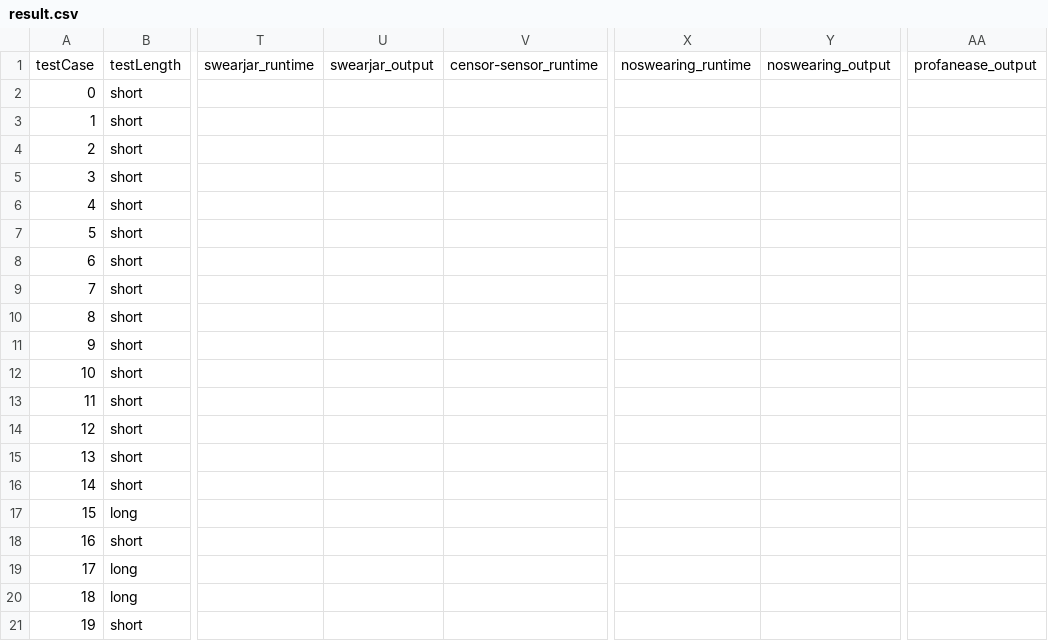
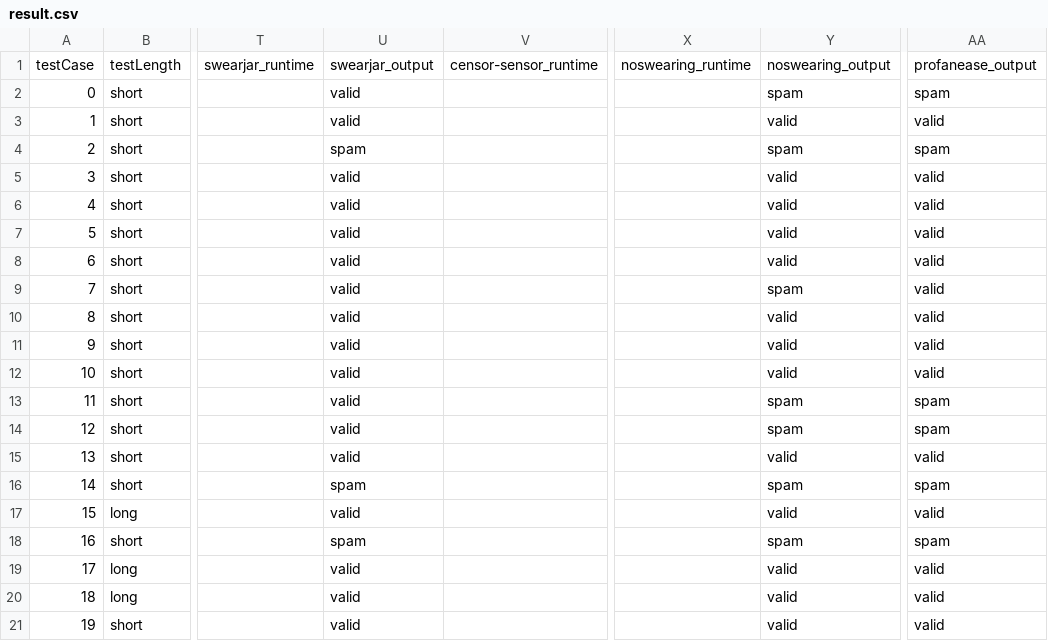
Before and after one commit to mihi-r/spam-filter-study, a CSV file: data/result.csv, drawn as a sheet; only a part is shown, gaps mark what is left out; the diff names each change by its address in the sheet, - before the commit and + after, or states it on an @@ line.

```diff
--- a/data/result.csv
+++ b/data/result.csv
-U2:U3: (empty)
+U2:U3: valid
-Y2: (empty)
+Y2: spam
-AA2: (empty)
+AA2: spam
-Y3: (empty)
+Y3: valid
-AA3: (empty)
+AA3: valid
-U4: (empty)
+U4: spam
-Y4: (empty)
+Y4: spam
-AA4: (empty)
+AA4: spam
-U5:U15: (empty)
+U5:U15: valid
-Y5:Y8: (empty)
+Y5:Y8: valid
-AA5:AA12: (empty)
+AA5:AA12: valid
-Y9: (empty)
+Y9: spam
-Y10:Y12: (empty)
+Y10:Y12: valid
-Y13:Y14: (empty)
+Y13:Y14: spam
-AA13:AA14: (empty)
+AA13:AA14: spam
-Y15: (empty)
+Y15: valid
-AA15: (empty)
+AA15: valid
-U16: (empty)
+U16: spam
-Y16: (empty)
+Y16: spam
-AA16: (empty)
+AA16: spam
-U17: (empty)
+U17: valid
-Y17: (empty)
+Y17: valid
-AA17: (empty)
+AA17: valid
-U18: (empty)
+U18: spam
-Y18: (empty)
+Y18: spam
-AA18: (empty)
+AA18: spam
-U19:U21: (empty)
+U19:U21: valid
-Y19:Y21: (empty)
+Y19:Y21: valid
-AA19:AA21: (empty)
+AA19:AA21: valid
```
Also changed, not shown: 2 other files.
